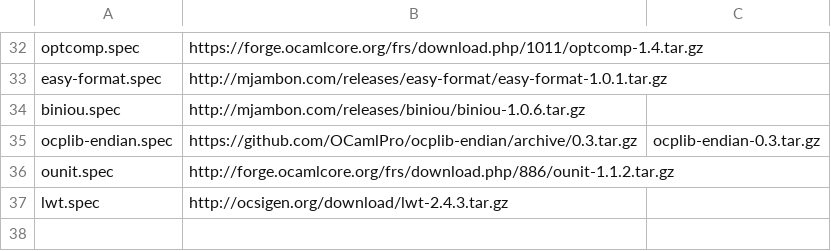
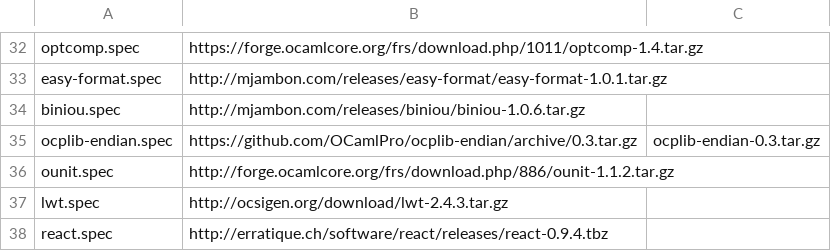
Before and after one commit to xenserver/buildroot, a CSV file: sources.csv, drawn as a sheet; only a part is shown, gaps mark what is left out; the diff names each change by its address in the sheet, - before the commit and + after, or states it on an @@ line.

Commit message:
Add react 0.9.4

```diff
--- a/sources.csv
+++ b/sources.csv
+row 38: react.spec | http://erratique.ch/software/react/releases/react-0.9.4.tbz
```
Also changed, not shown: 2 other files.
